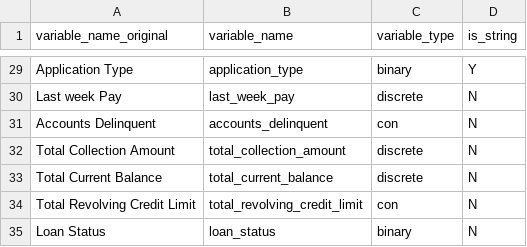
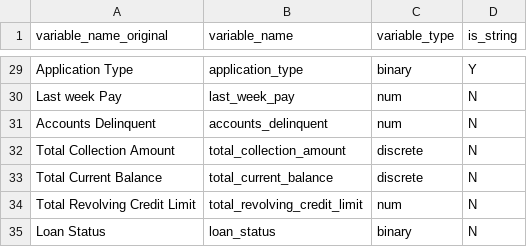
Before and after one commit to andrewjamesreeves/dsgs_loan_defaults, a CSV file: data/data_reference_file.csv, drawn as a sheet; only a part is shown, gaps mark what is left out; the diff covers the shown part only; the diff names each change by its address in the sheet, - before the commit and + after, or states it on an @@ line.

```diff
--- a/data/data_reference_file.csv
+++ b/data/data_reference_file.csv
-C30 (variable_type): discrete
+C30 (variable_type): num
-C31 (variable_type): con
+C31 (variable_type): num
-C34 (variable_type): con
+C34 (variable_type): num
```
Also changed, not shown: 16 edited cells elsewhere in this file, 1 other file.
